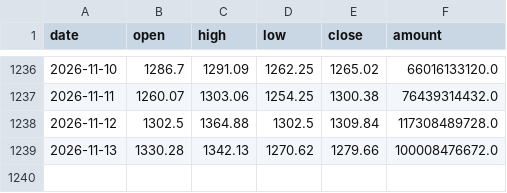
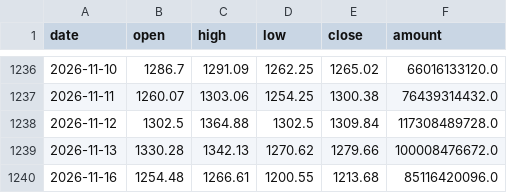
Before and after one commit to yujianyuan1-bit/signal-lab-a, a CSV file: research/scanner/cache/sh000688.csv, drawn as a sheet; only a part is shown, gaps mark what is left out; the diff names each change by its address in the sheet, - before the commit and + after, or states it on an @@ line.

```diff
--- a/research/scanner/cache/sh000688.csv
+++ b/research/scanner/cache/sh000688.csv
+row 1240: 2026-11-16 | 1254.48 | 1266.61 | 1200.55 | 1213.68 | 85116420096.0
```
Also changed, not shown: research/scanner/cache/sh000001.csv, research/scanner/cache/sh512480.csv, 11 other files.
